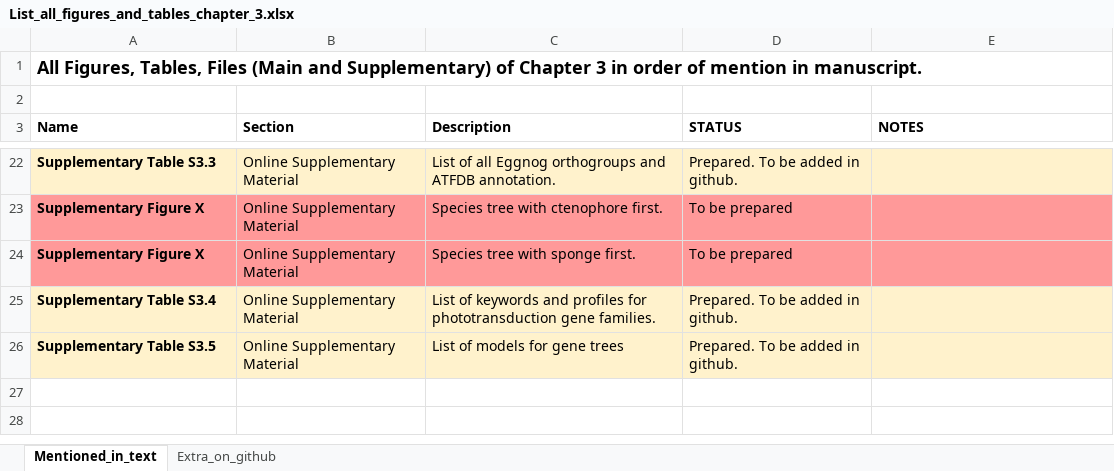
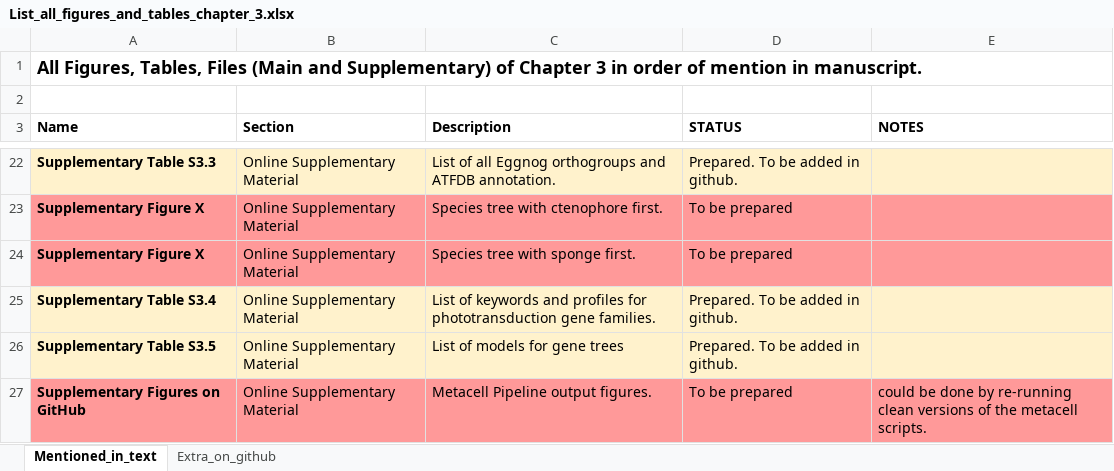
Before and after one commit to AAleotti/PhD_Thesis, an Excel workbook: 3_Evolution_of_phototransduction_and_PRCs/List_all_figures_and_tables_chapter_3.xlsx, sheet Mentioned_in_text, drawn as a sheet; only a part is shown, gaps mark what is left out; values as stored, in another font and other column widths than the file's, no borders; the diff names each change by its address in the sheet, - before the commit and + after, or states it on an @@ line.

Commit message:
Updates to Figs/Tables list Chapter 3

```diff
--- a/3_Evolution_of_phototransduction_and_PRCs/List_all_figures_and_tables_chapter_3.xlsx (sheet Mentioned_in_text)
+++ b/3_Evolution_of_phototransduction_and_PRCs/List_all_figures_and_tables_chapter_3.xlsx (sheet Mentioned_in_text)
+row 27: Supplementary Figures on GitHub | Online Supplementary Material | Metacell Pipeline output figures. | To be prepared | could be done by re-running clean versions of the metacell scripts.
```
